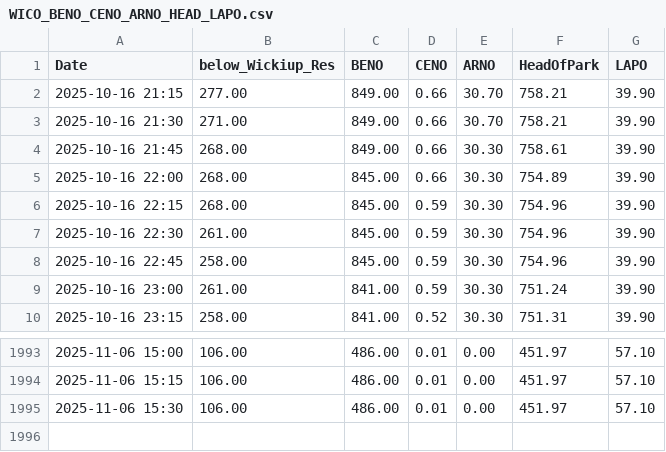
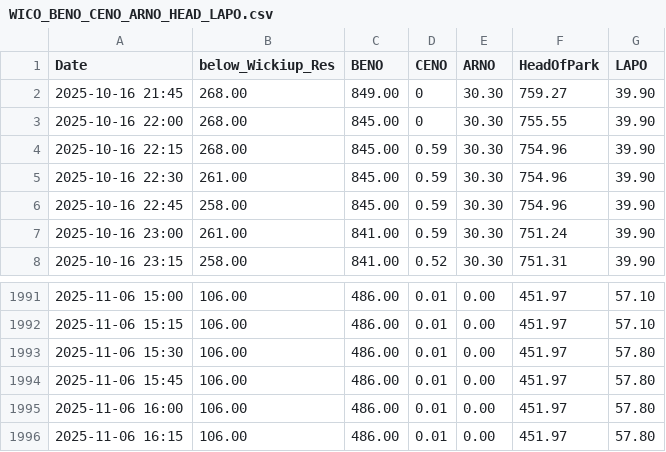
Before and after one commit to ksallee/Green-Wave-Report, a CSV file: static/WICO_BENO_CENO_ARNO_HEAD_LAPO.csv, drawn as a sheet; only a part is shown, gaps mark what is left out.

Commit message:
Update CSV data

```diff
--- a/static/WICO_BENO_CENO_ARNO_HEAD_LAPO.csv
+++ b/static/WICO_BENO_CENO_ARNO_HEAD_LAPO.csv
@@ -1,6 +1,4 @@
 Date,below_Wickiup_Res,BENO,CENO,ARNO,HeadOfPark,LAPO
-2025-10-16 21:15,277.00,849.00,0.66,30.70,758.21,39.90
-2025-10-16 21:30,271.00,849.00,0.66,30.70,758.21,39.90
-2025-10-16 21:45,268.00,849.00,0.66,30.30,758.61,39.90
-2025-10-16 22:00,268.00,845.00,0.66,30.30,754.89,39.90
+2025-10-16 21:45,268.00,849.00,0,30.30,759.27,39.90
+2025-10-16 22:00,268.00,845.00,0,30.30,755.55,39.90
 2025-10-16 22:15,268.00,845.00,0.59,30.30,754.96,39.90
@@ -1994,2 +1992,5 @@ Date,below_Wickiup_Res,BENO,CENO,ARNO,HeadOfPark,LAPO
 2025-11-06 15:15,106.00,486.00,0.01,0.00,451.97,57.10
-2025-11-06 15:30,106.00,486.00,0.01,0.00,451.97,57.10
+2025-11-06 15:30,106.00,486.00,0.01,0.00,451.97,57.80
+2025-11-06 15:45,106.00,486.00,0.01,0.00,451.97,57.80
+2025-11-06 16:00,106.00,486.00,0.01,0.00,451.97,57.80
+2025-11-06 16:15,106.00,486.00,0.01,0.00,451.97,57.80
```
